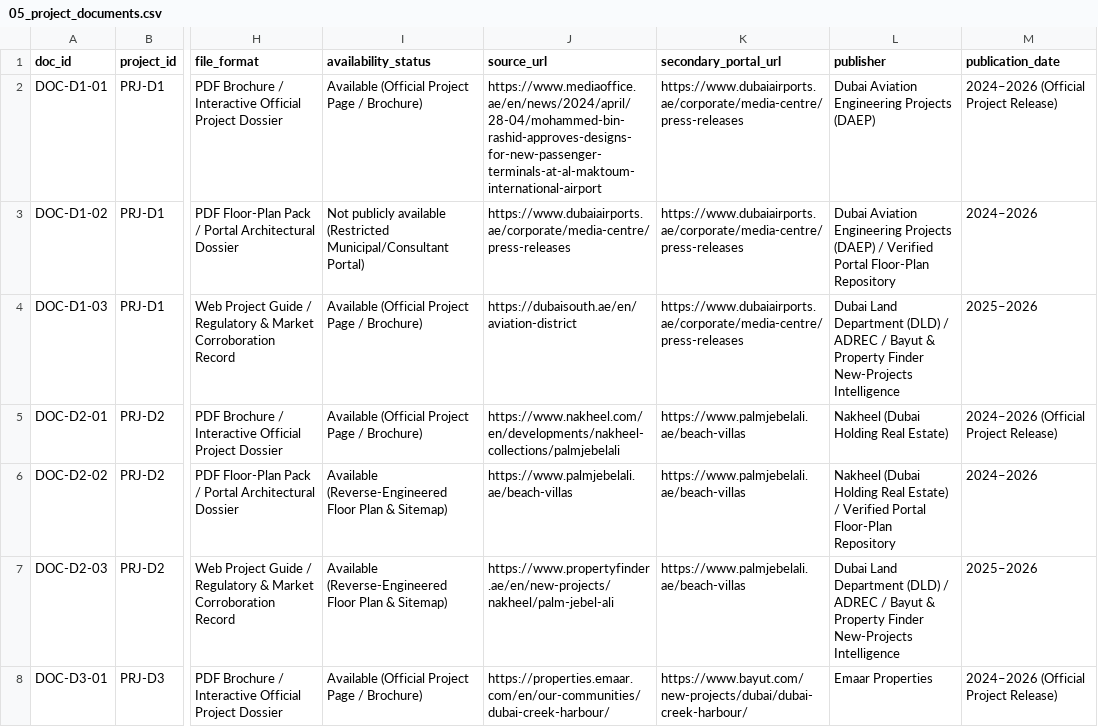
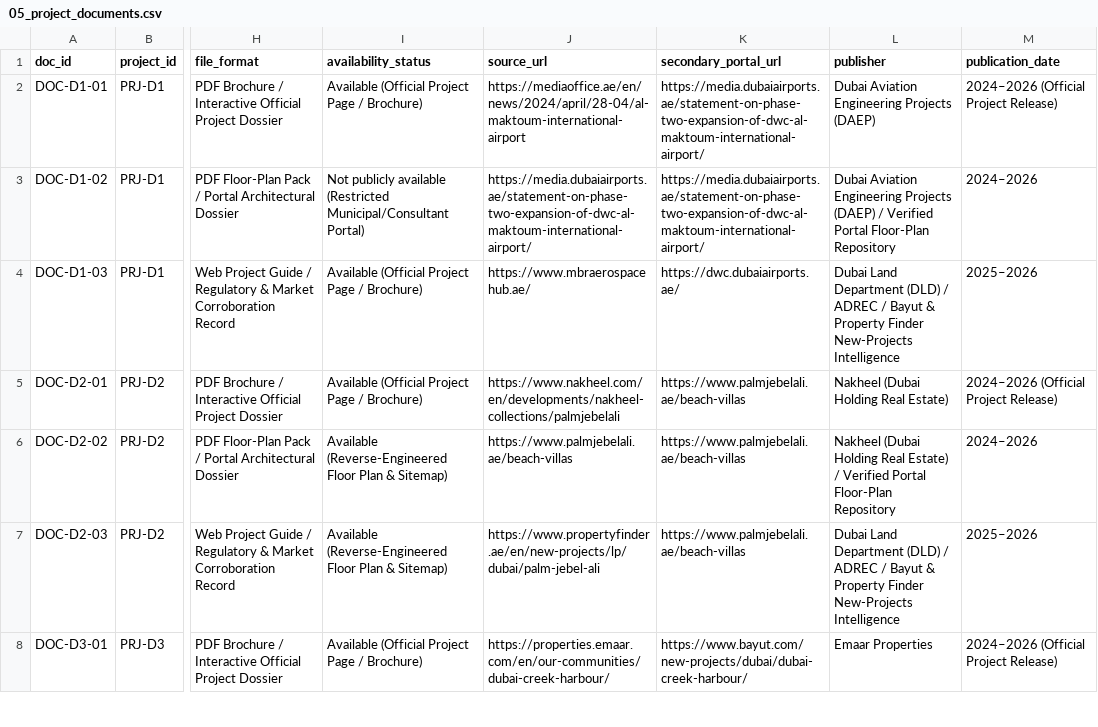
Before and after one commit to Siddiqahmed26/uae-construction-intelligence, a CSV file: csv/05_project_documents.csv, drawn as a sheet; only a part is shown, gaps mark what is left out; the diff covers the shown part only; the diff names each change by its address in the sheet, - before the commit and + after, or states it on an @@ line.

Commit message:
fix(task2): resolve desktop Safari.app 2D/3D/Street/Dark GIS rendering & remediate 205-row document URLs

```diff
--- a/csv/05_project_documents.csv
+++ b/csv/05_project_documents.csv
-J2 (source_url): https://www.mediaoffice.ae/en/news/2024/april/28-04/mohammed-bin-rashid-approves-designs-for-new-passenger-terminals-at-al-maktoum-international-airport
+J2 (source_url): https://mediaoffice.ae/en/news/2024/april/28-04/al-maktoum-international-airport
-K2:K3 (secondary_portal_url): https://www.dubaiairports.ae/corporate/media-centre/press-releases
+K2:K3 (secondary_portal_url): https://media.dubaiairports.ae/statement-on-phase-two-expansion-of-dwc-al-maktoum-international-airport/
-J3 (source_url): https://www.dubaiairports.ae/corporate/media-centre/press-releases
+J3 (source_url): https://media.dubaiairports.ae/statement-on-phase-two-expansion-of-dwc-al-maktoum-international-airport/
-J4 (source_url): https://dubaisouth.ae/en/aviation-district
+J4 (source_url): https://www.mbraerospacehub.ae/
-K4 (secondary_portal_url): https://www.dubaiairports.ae/corporate/media-centre/press-releases
+K4 (secondary_portal_url): https://dwc.dubaiairports.ae/
-J7 (source_url): https://www.propertyfinder.ae/en/new-projects/nakheel/palm-jebel-ali
+J7 (source_url): https://www.propertyfinder.ae/en/new-projects/lp/dubai/palm-jebel-ali
```
Also changed, not shown: 110 edited cells elsewhere in this file, csv/03_developer_directory.csv, csv/04_project_inventory.csv, 51 other files.
